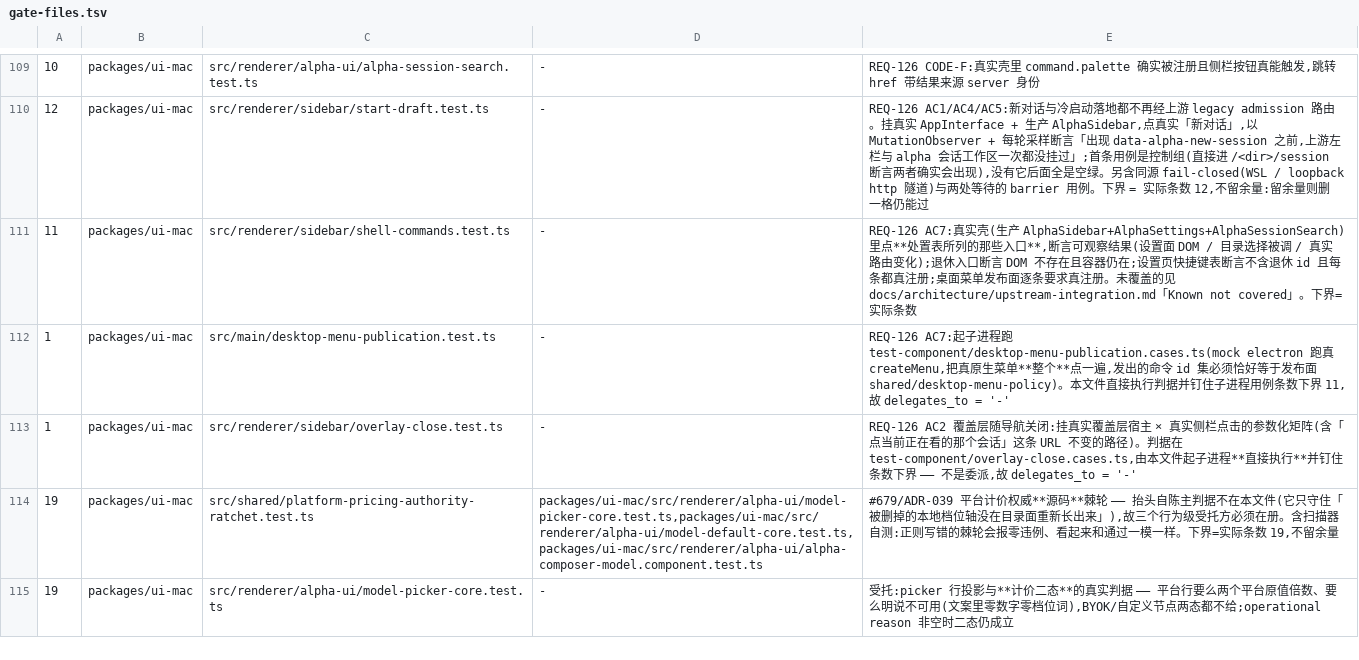
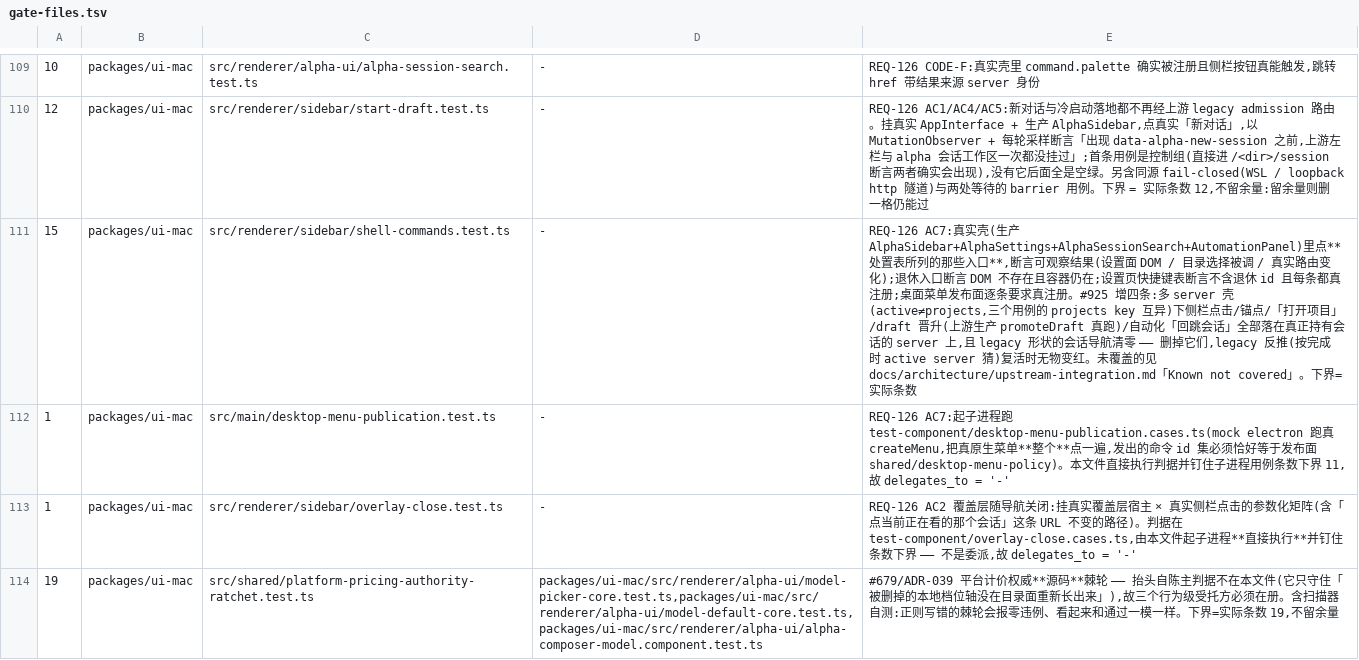
Before and after one commit to jinjunnn/alpha-code, a TSV file: scripts/gate-files.tsv, drawn as a sheet; only a part is shown, gaps mark what is left out; the shorter side is filled out with more unchanged rows.

Commit message:
fix(ui-mac): #925 会话导航钉在真正持有会话的 server 上 —— legacy sessionHref 产生器删除,五个生产者全部消费 projects server 身份

```diff
--- a/scripts/gate-files.tsv
+++ b/scripts/gate-files.tsv
@@ -110,3 +110,3 @@
 12	packages/ui-mac	src/renderer/sidebar/start-draft.test.ts	-	REQ-126 AC1/AC4/AC5:新对话与冷启动落地都不再经上游 legacy admission 路由。挂真实 AppInterface + 生产 AlphaSidebar,点真实「新对话」,以 MutationObserver + 每轮采样断言「出现 data-alpha-new-session 之前,上游左栏与 alpha 会话工作区一次都没挂过」;首条用例是控制组(直接进 /<dir>/session 断言两者确实会出现),没有它后面全是空绿。另含同源 fail-closed(WSL / loopback http 隧道)与两处等待的 barrier 用例。下界 = 实际条数 12,不留余量:留余量则删一格仍能过
-11	packages/ui-mac	src/renderer/sidebar/shell-commands.test.ts	-	REQ-126 AC7:真实壳(生产 AlphaSidebar+AlphaSettings+AlphaSessionSearch)里点**处置表所列的那些入口**,断言可观察结果(设置面 DOM / 目录选择被调 / 真实路由变化);退休入口断言 DOM 不存在且容器仍在;设置页快捷键表断言不含退休 id 且每条都真注册;桌面菜单发布面逐条要求真注册。未覆盖的见 docs/architecture/upstream-integration.md「Known not covered」。下界=实际条数
+15	packages/ui-mac	src/renderer/sidebar/shell-commands.test.ts	-	REQ-126 AC7:真实壳(生产 AlphaSidebar+AlphaSettings+AlphaSessionSearch+AutomationPanel)里点**处置表所列的那些入口**,断言可观察结果(设置面 DOM / 目录选择被调 / 真实路由变化);退休入口断言 DOM 不存在且容器仍在;设置页快捷键表断言不含退休 id 且每条都真注册;桌面菜单发布面逐条要求真注册。#925 增四条:多 server 壳(active≠projects,三个用例的 projects key 互异)下侧栏点击/锚点/「打开项目」/draft 晋升(上游生产 promoteDraft 真跑)/自动化「回跳会话」全部落在真正持有会话的 server 上,且 legacy 形状的会话导航清零 —— 删掉它们,legacy 反推(按完成时 active server 猜)复活时无物变红。未覆盖的见 docs/architecture/upstream-integration.md「Known not covered」。下界=实际条数
 1	packages/ui-mac	src/main/desktop-menu-publication.test.ts	-	REQ-126 AC7:起子进程跑 test-component/desktop-menu-publication.cases.ts(mock electron 跑真 createMenu,把真原生菜单**整个**点一遍,发出的命令 id 集必须恰好等于发布面 shared/desktop-menu-policy)。本文件直接执行判据并钉住子进程用例条数下界 11,故 delegates_to = '-'
```
Also changed, not shown: 11 other files.
